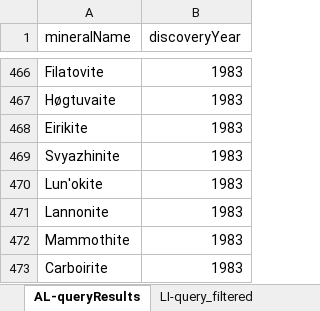
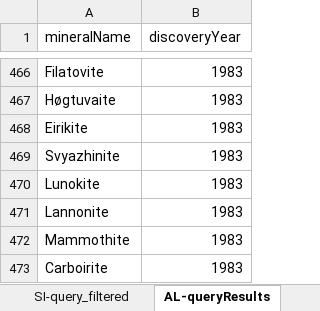
Before and after one commit to zethdubois/cs589-final, an Excel workbook: raw_data/mineral_queries.xlsx, sheet AL-queryResults, drawn as a sheet; only a part is shown, gaps mark what is left out; values as stored, in another font and other column widths than the file's, no borders; table styles not drawn; the diff names each change by its address in the sheet, - before the commit and + after, or states it on an @@ line.

```diff
--- a/raw_data/mineral_queries.xlsx (sheet AL-queryResults)
+++ b/raw_data/mineral_queries.xlsx (sheet AL-queryResults)
+sheet tab: SI-query_filtered
-A470 (mineralName): Lun'okite
+A470 (mineralName): Lunokite
```
Also changed, not shown: other sheet tabs, 9 other files.
